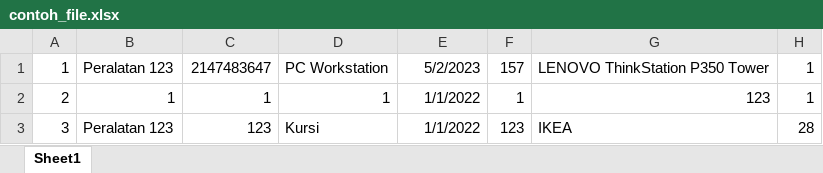
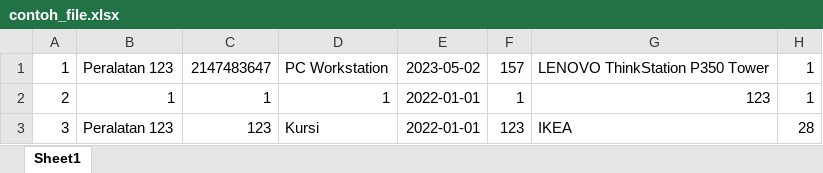
Before and after one commit to maulanahidayatullah/Skripsi-Inventory-System-project-at-POLINDRA, an Excel workbook: laravel_iso/public/assets/file/contoh_file.xlsx, sheet Sheet1, drawn as a sheet; only a part is shown; values as stored, in another font and other column widths than the file's, no borders; the diff names each change by its address in the sheet, - before the commit and + after, or states it on an @@ line.

```diff
--- a/laravel_iso/public/assets/file/contoh_file.xlsx (sheet Sheet1)
+++ b/laravel_iso/public/assets/file/contoh_file.xlsx (sheet Sheet1)
-E1: 5/2/2023
+E1: 2023-05-02
-E2:E3: 1/1/2022
+E2:E3: 2022-01-01
```
Also changed, not shown: 3 other files.
